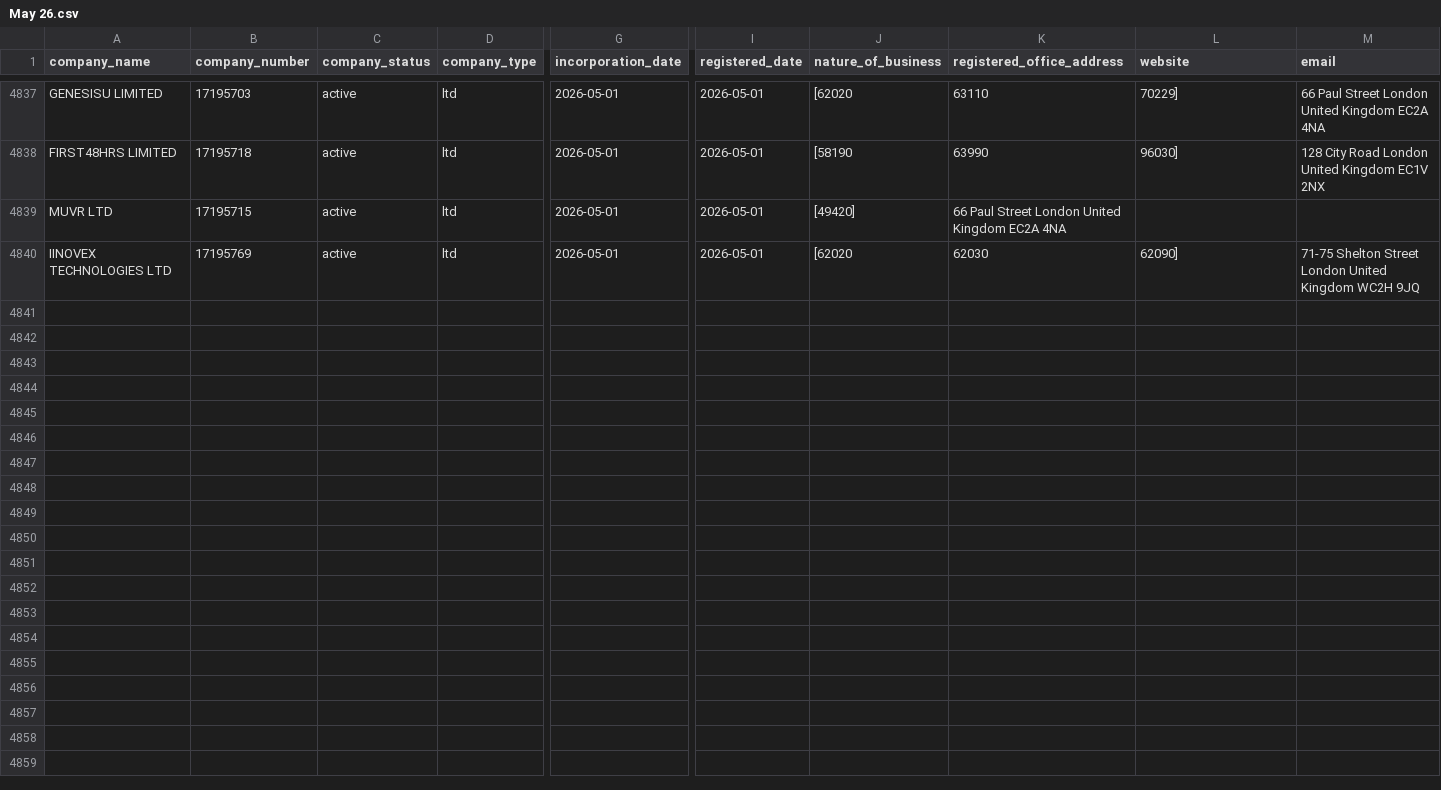
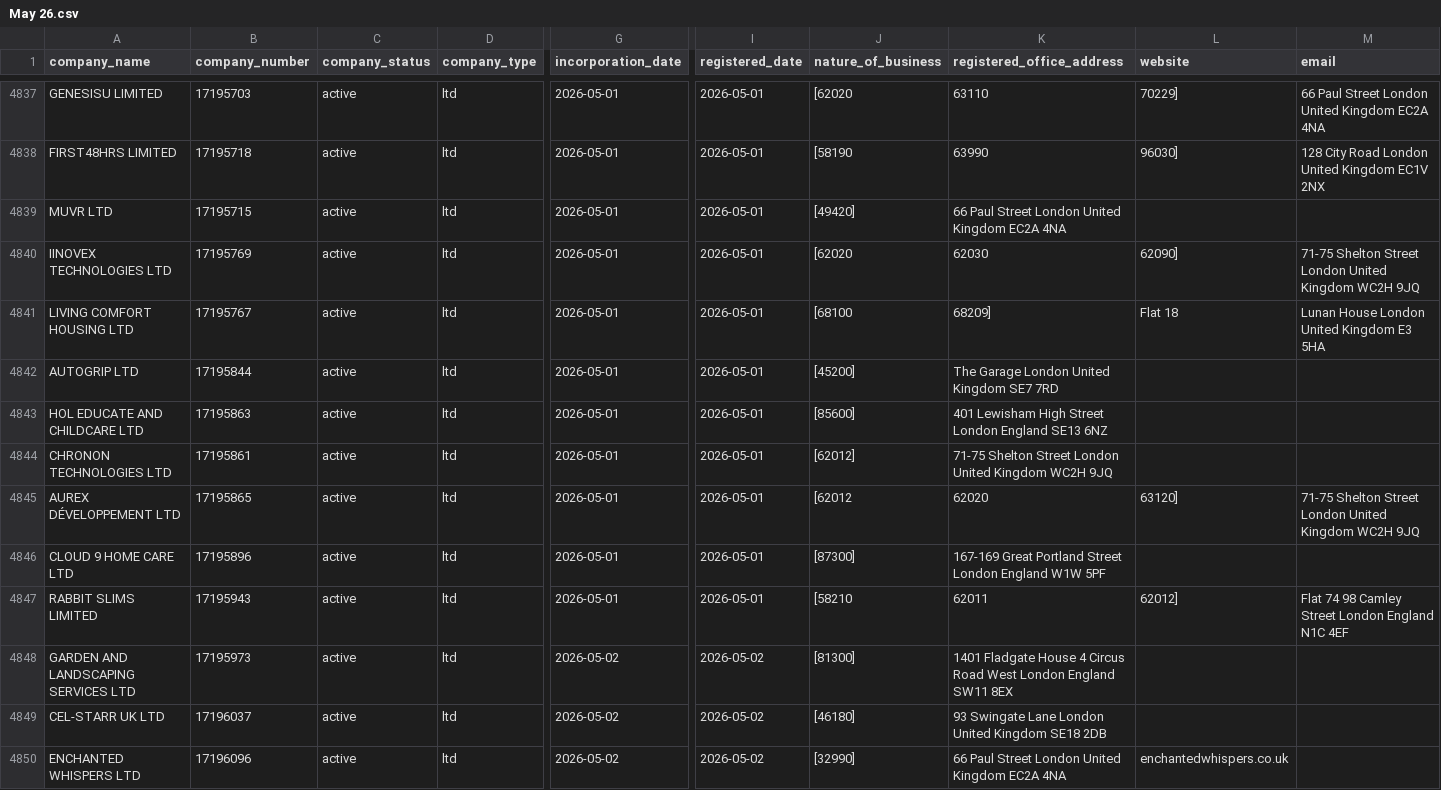
Before and after one commit to georgeunifi/George-Nicholson, a CSV file: London/Enriched/May 26.csv, drawn as a sheet; only a part is shown, gaps mark what is left out; rows hold the shown columns only; the diff covers the shown part only; the diff names each change by its address in the sheet, - before the commit and + after, or states it on an @@ line.

```diff
--- a/London/Enriched/May 26.csv
+++ b/London/Enriched/May 26.csv
+row 4841: LIVING COMFORT HOUSING LTD | 17195767 | active | ltd | 2026-05-01 | 2026-05-01 | [68100 | 68209] | Flat 18 | Lunan House London United Kingdom E3 5HA
+row 4842: AUTOGRIP LTD | 17195844 | active | ltd | 2026-05-01 | 2026-05-01 | [45200] | The Garage London United Kingdom SE7 7RD
+row 4843: HOL EDUCATE AND CHILDCARE LTD | 17195863 | active | ltd | 2026-05-01 | 2026-05-01 | [85600] | 401 Lewisham High Street London England SE13 6NZ
+row 4844: CHRONON TECHNOLOGIES LTD | 17195861 | active | ltd | 2026-05-01 | 2026-05-01 | [62012] | 71-75 Shelton Street London United Kingdom WC2H 9JQ
+row 4845: AUREX DÉVELOPPEMENT LTD | 17195865 | active | ltd | 2026-05-01 | 2026-05-01 | [62012 | 62020 | 63120] | 71-75 Shelton Street London United Kingdom WC2H 9JQ
+row 4846: CLOUD 9 HOME CARE LTD | 17195896 | active | ltd | 2026-05-01 | 2026-05-01 | [87300] | 167-169 Great Portland Street London England W1W 5PF
+row 4847: RABBIT SLIMS LIMITED | 17195943 | active | ltd | 2026-05-01 | 2026-05-01 | [58210 | 62011 | 62012] | Flat 74 98 Camley Street London England N1C 4EF
+row 4848: GARDEN AND LANDSCAPING SERVICES LTD | 17195973 | active | ltd | 2026-05-02 | 2026-05-02 | [81300] | 1401 Fladgate House 4 Circus Road West London England SW11 8EX
+row 4849: CEL-STARR UK LTD | 17196037 | active | ltd | 2026-05-02 | 2026-05-02 | [46180] | 93 Swingate Lane London United Kingdom SE18 2DB
+row 4850: ENCHANTED WHISPERS LTD | 17196096 | active | ltd | 2026-05-02 | 2026-05-02 | [32990] | 66 Paul Street London United Kingdom EC2A 4NA | enchantedwhispers.co.uk
```
Also changed, not shown: 10 added rows elsewhere in this file.
